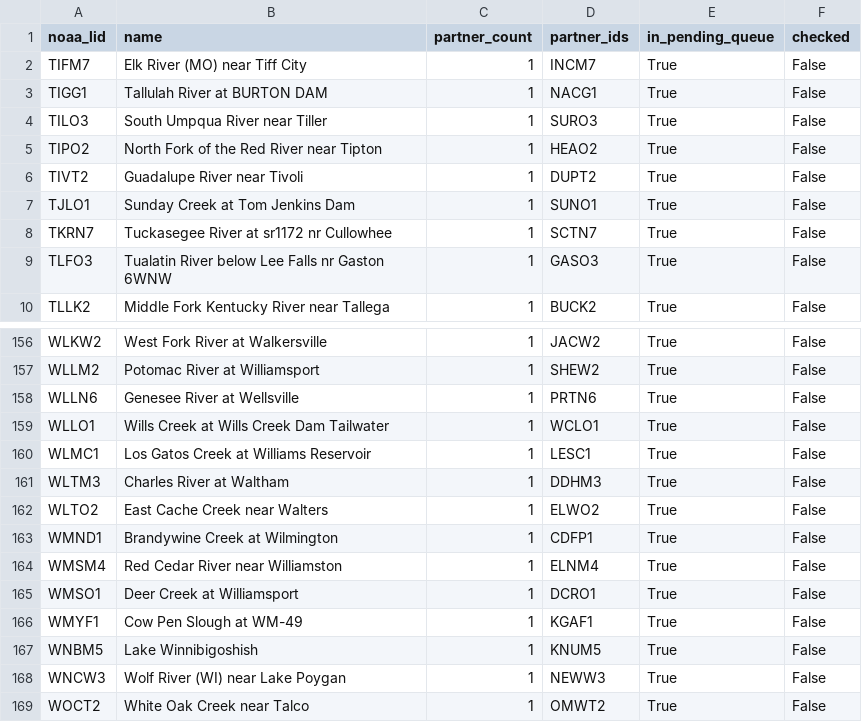
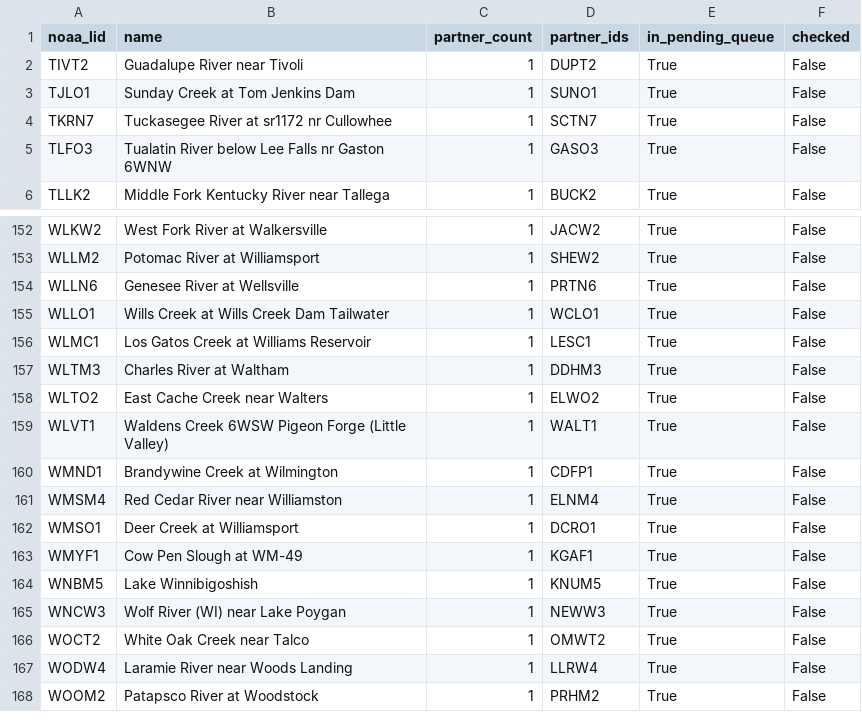
Before and after one commit to pbangiola/paddlersmap, a CSV file: data/network_audit/single_partner_endpoints.csv, drawn as a sheet; only a part is shown, gaps mark what is left out; the shorter side is filled out with more unchanged rows.

```diff
--- a/data/network_audit/single_partner_endpoints.csv
+++ b/data/network_audit/single_partner_endpoints.csv
@@ -1,6 +1,2 @@
 noaa_lid,name,partner_count,partner_ids,in_pending_queue,checked
-TIFM7,Elk River (MO) near Tiff City,1,INCM7,True,False
-TIGG1,Tallulah River at BURTON DAM,1,NACG1,True,False
-TILO3,South Umpqua River near Tiller,1,SURO3,True,False
-TIPO2,North Fork of the Red River near Tipton,1,HEAO2,True,False
 TIVT2,Guadalupe River near Tivoli,1,DUPT2,True,False
@@ -162,2 +158,3 @@ WLTM3,Charles River at Waltham,1,DDHM3,True,False
 WLTO2,East Cache Creek near Walters,1,ELWO2,True,False
+WLVT1,Waldens Creek 6WSW Pigeon Forge (Little Valley),1,WALT1,True,False
 WMND1,Brandywine Creek at Wilmington,1,CDFP1,True,False
```
Also changed, not shown: data/network_audit/unchecked_endpoints.csv, 3 other files.
